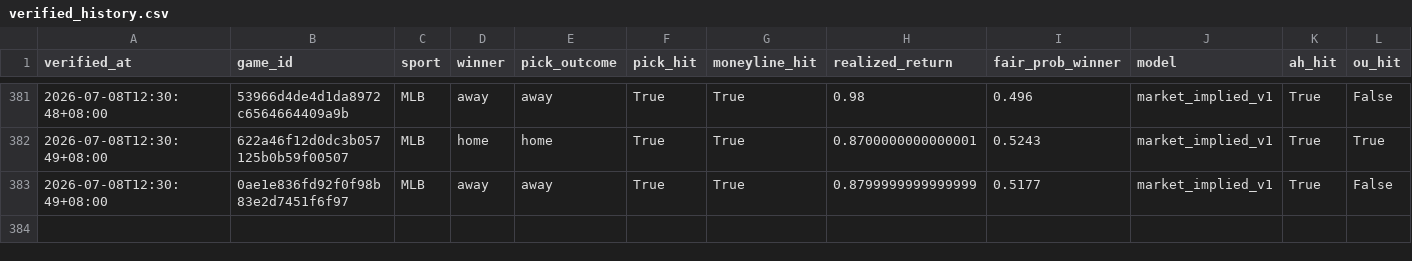
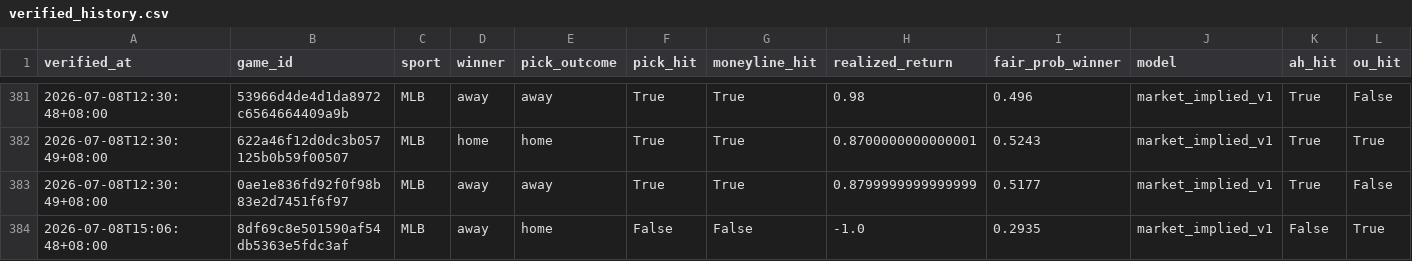
Before and after one commit to Chun427/sports-prediction-bot, a CSV file: verified_history.csv, drawn as a sheet; only a part is shown, gaps mark what is left out; rows hold the shown columns only; the diff names each change by its address in the sheet, - before the commit and + after, or states it on an @@ line.

```diff
--- a/verified_history.csv
+++ b/verified_history.csv
+row 384: 2026-07-08T15:06:48+08:00 | 8df69c8e501590af54db5363e5fdc3af | MLB | away | home | False | False | -1.0 | 0.2935 | market_implied_v1 | False | True
```
Also changed, not shown: 3 other files.
